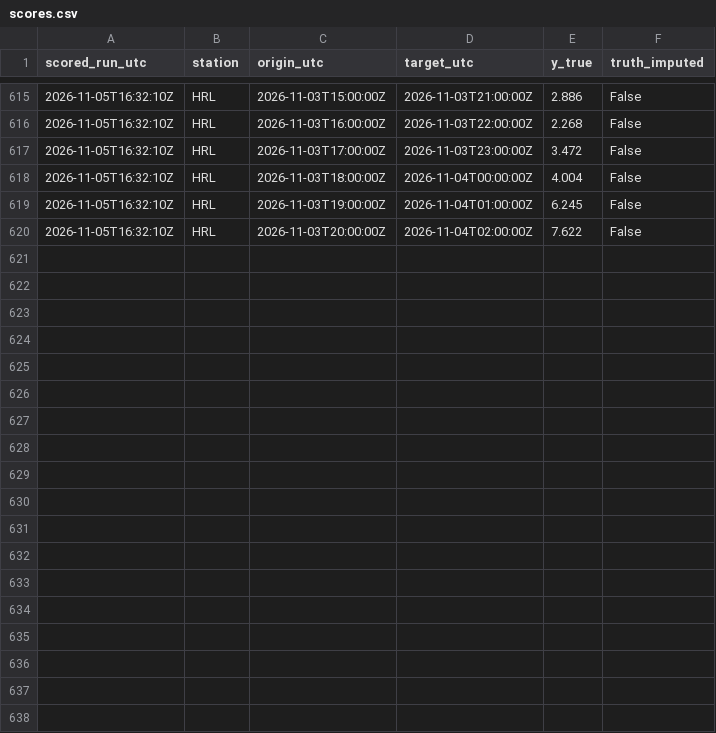
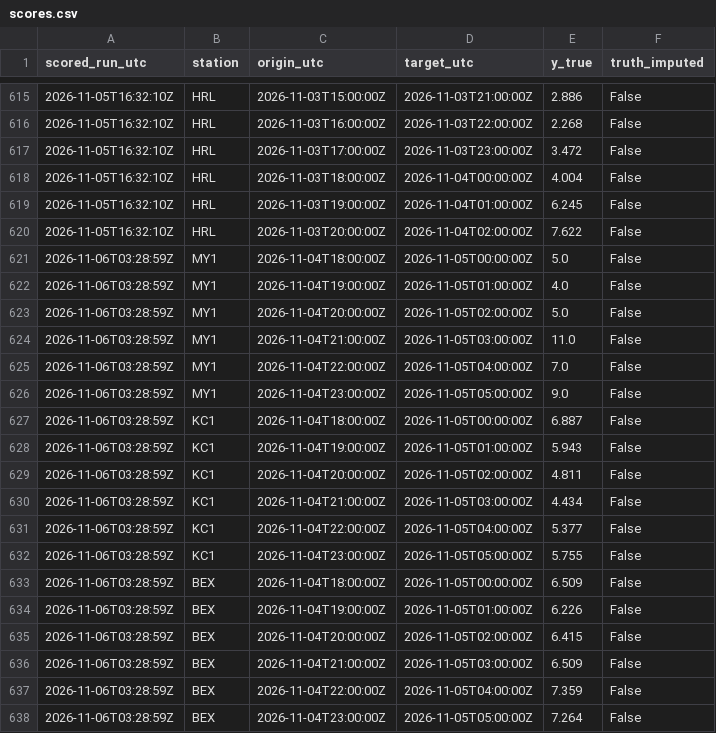
Before and after one commit to abdullahiali1545-arch/when-should-you-trust-the-forecast, a CSV file: data/live/scores.csv, drawn as a sheet; only a part is shown, gaps mark what is left out; the diff names each change by its address in the sheet, - before the commit and + after, or states it on an @@ line.

```diff
--- a/data/live/scores.csv
+++ b/data/live/scores.csv
+row 621: 2026-11-06T03:28:59Z | MY1 | 2026-11-04T18:00:00Z | 2026-11-05T00:00:00Z | 5.0 | False
+row 622: 2026-11-06T03:28:59Z | MY1 | 2026-11-04T19:00:00Z | 2026-11-05T01:00:00Z | 4.0 | False
+row 623: 2026-11-06T03:28:59Z | MY1 | 2026-11-04T20:00:00Z | 2026-11-05T02:00:00Z | 5.0 | False
+row 624: 2026-11-06T03:28:59Z | MY1 | 2026-11-04T21:00:00Z | 2026-11-05T03:00:00Z | 11.0 | False
+row 625: 2026-11-06T03:28:59Z | MY1 | 2026-11-04T22:00:00Z | 2026-11-05T04:00:00Z | 7.0 | False
+row 626: 2026-11-06T03:28:59Z | MY1 | 2026-11-04T23:00:00Z | 2026-11-05T05:00:00Z | 9.0 | False
+row 627: 2026-11-06T03:28:59Z | KC1 | 2026-11-04T18:00:00Z | 2026-11-05T00:00:00Z | 6.887 | False
+row 628: 2026-11-06T03:28:59Z | KC1 | 2026-11-04T19:00:00Z | 2026-11-05T01:00:00Z | 5.943 | False
+row 629: 2026-11-06T03:28:59Z | KC1 | 2026-11-04T20:00:00Z | 2026-11-05T02:00:00Z | 4.811 | False
+row 630: 2026-11-06T03:28:59Z | KC1 | 2026-11-04T21:00:00Z | 2026-11-05T03:00:00Z | 4.434 | False
+row 631: 2026-11-06T03:28:59Z | KC1 | 2026-11-04T22:00:00Z | 2026-11-05T04:00:00Z | 5.377 | False
+row 632: 2026-11-06T03:28:59Z | KC1 | 2026-11-04T23:00:00Z | 2026-11-05T05:00:00Z | 5.755 | False
+row 633: 2026-11-06T03:28:59Z | BEX | 2026-11-04T18:00:00Z | 2026-11-05T00:00:00Z | 6.509 | False
+row 634: 2026-11-06T03:28:59Z | BEX | 2026-11-04T19:00:00Z | 2026-11-05T01:00:00Z | 6.226 | False
+row 635: 2026-11-06T03:28:59Z | BEX | 2026-11-04T20:00:00Z | 2026-11-05T02:00:00Z | 6.415 | False
+row 636: 2026-11-06T03:28:59Z | BEX | 2026-11-04T21:00:00Z | 2026-11-05T03:00:00Z | 6.509 | False
+row 637: 2026-11-06T03:28:59Z | BEX | 2026-11-04T22:00:00Z | 2026-11-05T04:00:00Z | 7.359 | False
+row 638: 2026-11-06T03:28:59Z | BEX | 2026-11-04T23:00:00Z | 2026-11-05T05:00:00Z | 7.264 | False
```
Also changed, not shown: data/live/forecasts.csv, 1 other file.
